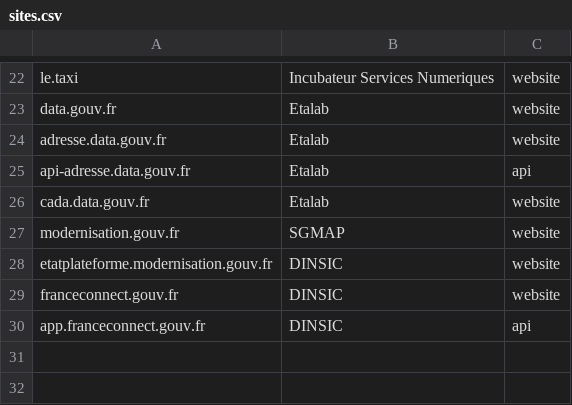
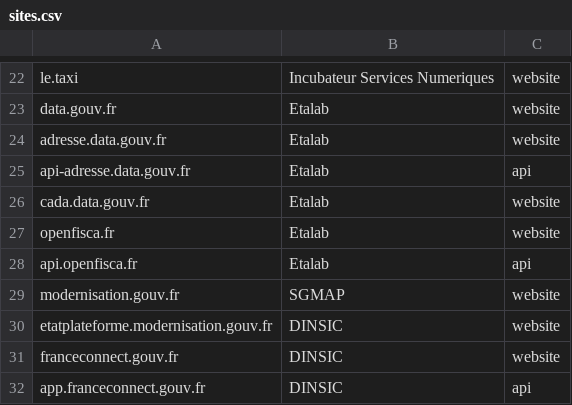
Before and after one commit to betagouv/verif.site, a CSV file: data/sites.csv, drawn as a sheet; only a part is shown, gaps mark what is left out; the diff names each change by its address in the sheet, - before the commit and + after, or states it on an @@ line.

Commit message:
add openfisca websites

```diff
--- a/data/sites.csv
+++ b/data/sites.csv
+row 27: openfisca.fr | Etalab | website
+row 28: api.openfisca.fr | Etalab | api
```
